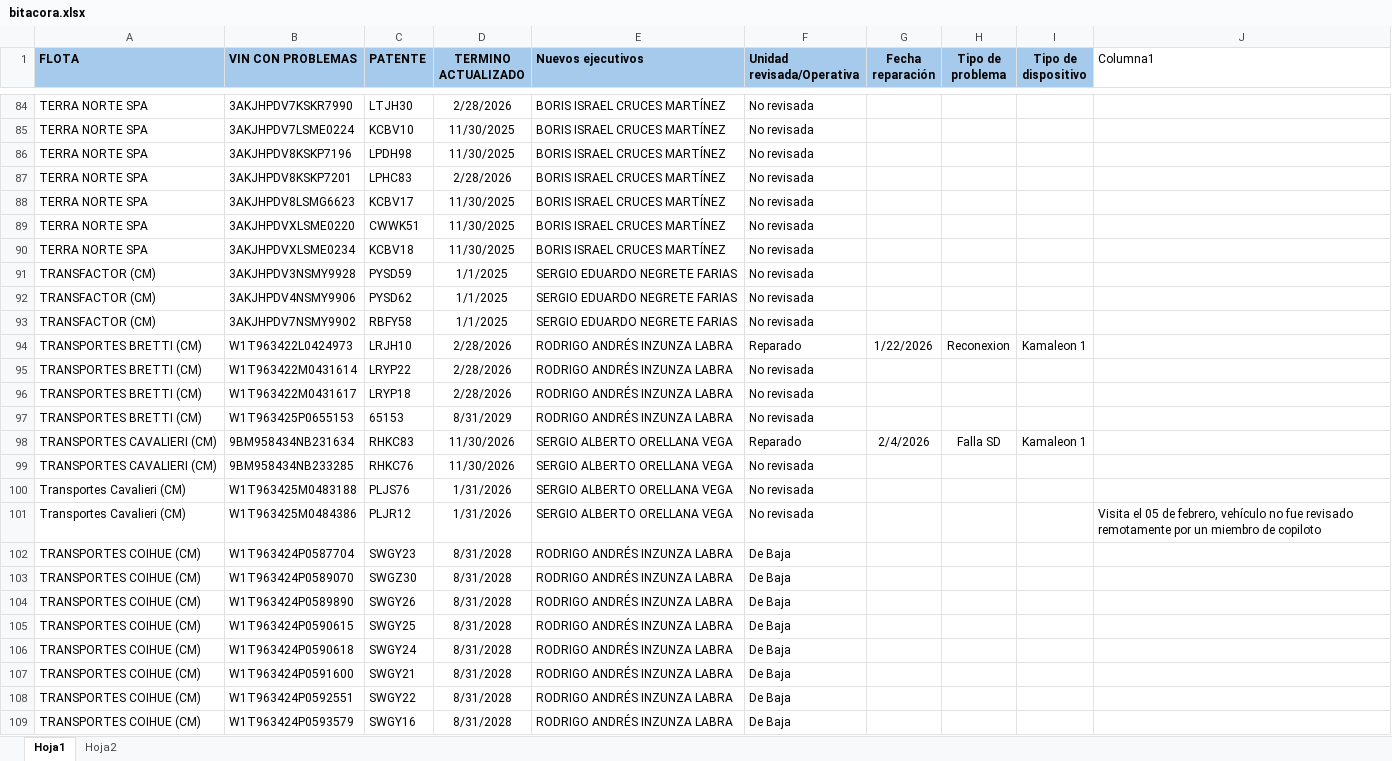
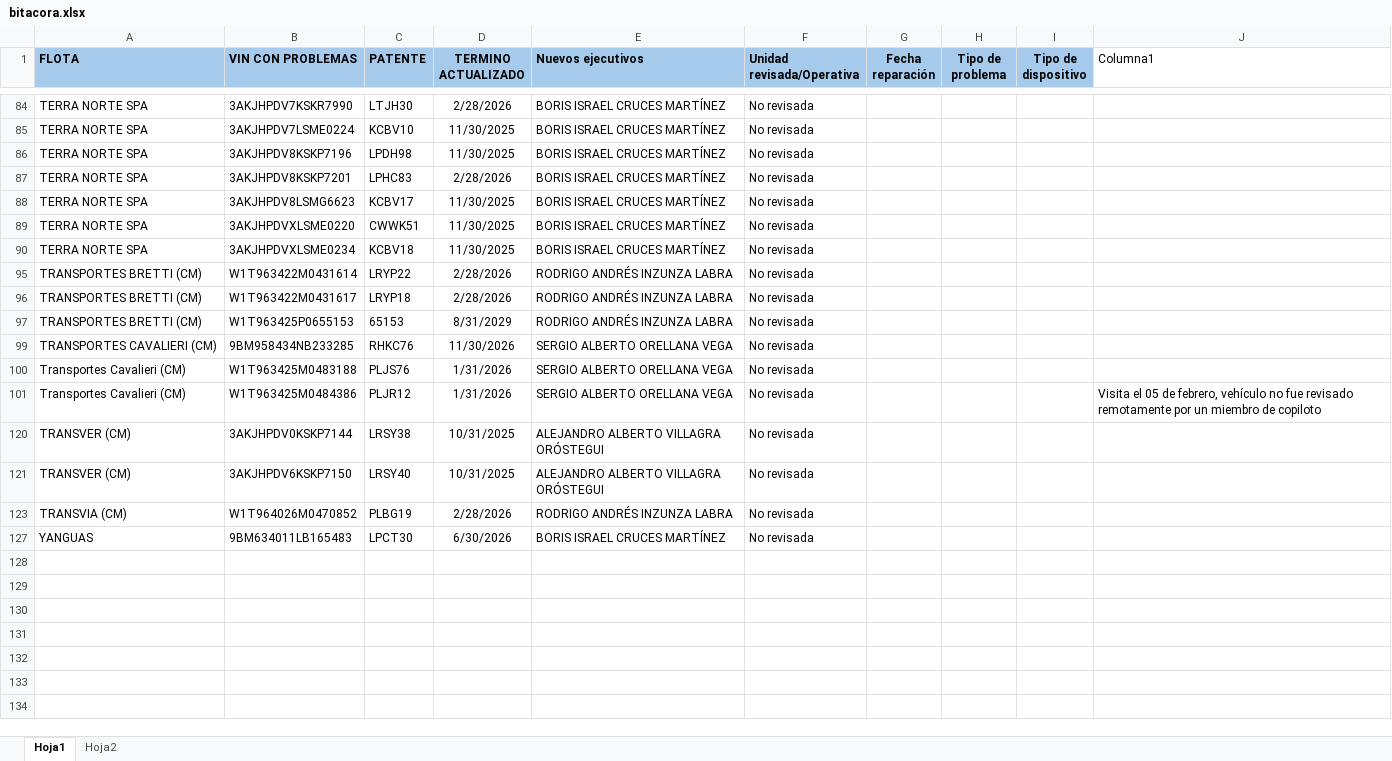
Before and after one commit to samueldavidsanchez/bitacora-diaria, an Excel workbook: data/bitacora.xlsx, sheet Hoja1, drawn as a sheet; only a part is shown, gaps mark what is left out; the shorter side is filled out with more unchanged rows; values as stored, in another font and other column widths than the file's, no borders; table styles not drawn; the diff covers the shown part only; the diff names each change by its address in the sheet, - before the commit and + after, or states it on an @@ line.

```diff
--- a/data/bitacora.xlsx (sheet Hoja1)
+++ b/data/bitacora.xlsx (sheet Hoja1)
@@ row 91 hidden: TRANSFACTOR (CM) | 3AKJHPDV3NSMY9928 | PYSD59 | 1/1/2025 | SERGIO EDUARDO NEGRETE FARIAS | No revisada @@
@@ row 92 hidden: TRANSFACTOR (CM) | 3AKJHPDV4NSMY9906 | PYSD62 | 1/1/2025 | SERGIO EDUARDO NEGRETE FARIAS | No revisada @@
@@ row 93 hidden: TRANSFACTOR (CM) | 3AKJHPDV7NSMY9902 | RBFY58 | 1/1/2025 | SERGIO EDUARDO NEGRETE FARIAS | No revisada @@
@@ row 94 hidden: TRANSPORTES BRETTI (CM) | W1T963422L0424973 | LRJH10 | 2/28/2026 | RODRIGO ANDRÉS INZUNZA LABRA | Reparado | 1/22/2026 | Reconexion | Kamaleon 1 @@
@@ row 98 hidden: TRANSPORTES CAVALIERI (CM) | 9BM958434NB231634 | RHKC83 | 11/30/2026 | SERGIO ALBERTO ORELLANA VEGA | Reparado | 2/4/2026 | Falla SD | Kamaleon 1 @@
@@ row 102 hidden: TRANSPORTES COIHUE (CM) | W1T963424P0587704 | SWGY23 | 8/31/2028 | RODRIGO ANDRÉS INZUNZA LABRA | De Baja @@
@@ row 103 hidden: TRANSPORTES COIHUE (CM) | W1T963424P0589070 | SWGZ30 | 8/31/2028 | RODRIGO ANDRÉS INZUNZA LABRA | De Baja @@
@@ row 104 hidden: TRANSPORTES COIHUE (CM) | W1T963424P0589890 | SWGY26 | 8/31/2028 | RODRIGO ANDRÉS INZUNZA LABRA | De Baja @@
@@ row 105 hidden: TRANSPORTES COIHUE (CM) | W1T963424P0590615 | SWGY25 | 8/31/2028 | RODRIGO ANDRÉS INZUNZA LABRA | De Baja @@
@@ row 106 hidden: TRANSPORTES COIHUE (CM) | W1T963424P0590618 | SWGY24 | 8/31/2028 | RODRIGO ANDRÉS INZUNZA LABRA | De Baja @@
@@ row 107 hidden: TRANSPORTES COIHUE (CM) | W1T963424P0591600 | SWGY21 | 8/31/2028 | RODRIGO ANDRÉS INZUNZA LABRA | De Baja @@
@@ row 108 hidden: TRANSPORTES COIHUE (CM) | W1T963424P0592551 | SWGY22 | 8/31/2028 | RODRIGO ANDRÉS INZUNZA LABRA | De Baja @@
@@ row 109 hidden: TRANSPORTES COIHUE (CM) | W1T963424P0593579 | SWGY16 | 8/31/2028 | RODRIGO ANDRÉS INZUNZA LABRA | De Baja @@
```
Also changed, not shown: 3 removed rows and 68 hidden or unhidden rows elsewhere in this sheet, hidden cells, 1 other file.
